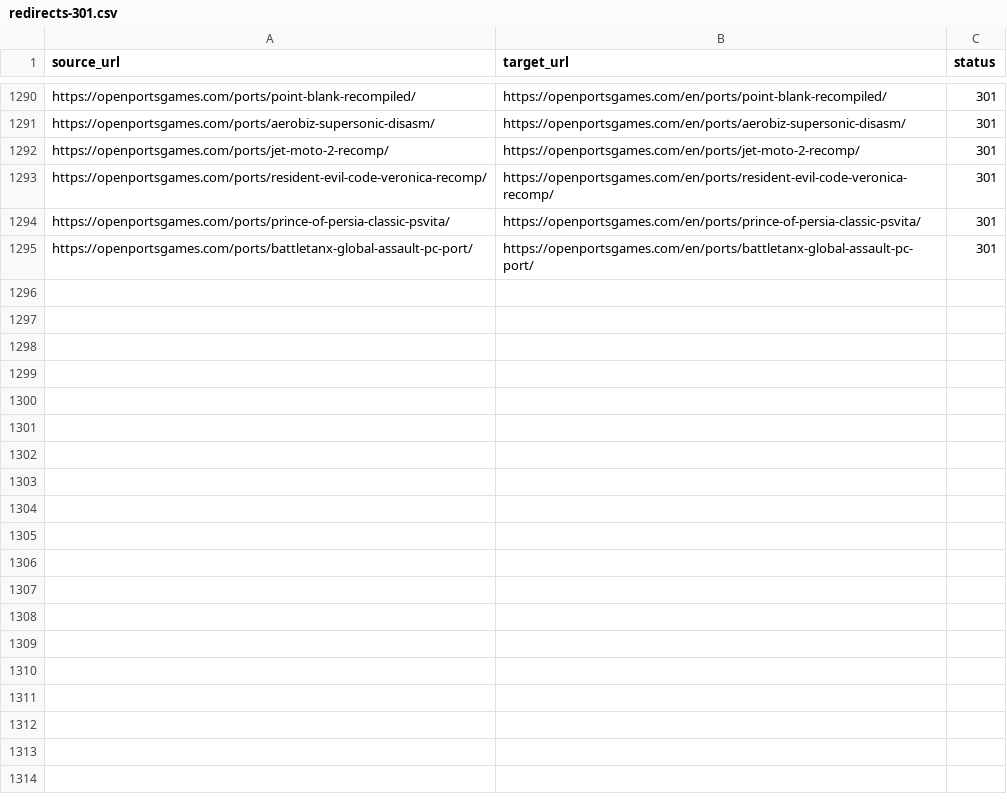
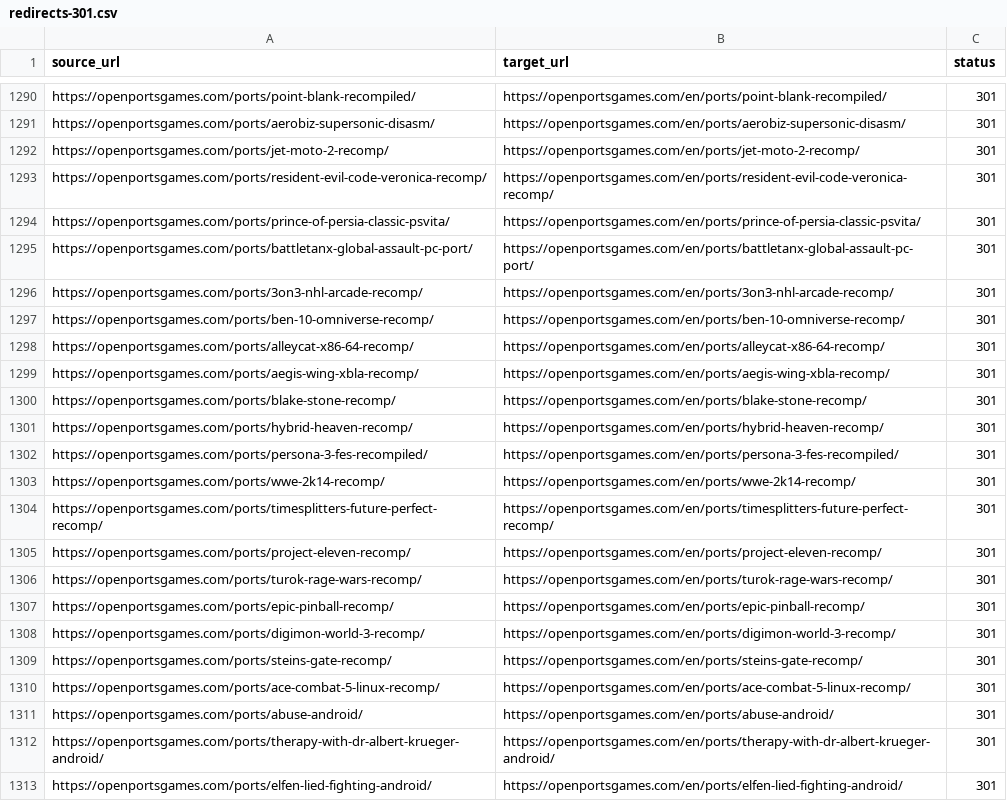
Before and after one commit to Kymie131/openportsgames, a CSV file: docs/redirects-301.csv, drawn as a sheet; only a part is shown, gaps mark what is left out.

Commit message:
feat(content): lote 9 (18 fichas: recomps Xbox/PS2, ports Android y collection entries)

```diff
--- a/docs/redirects-301.csv
+++ b/docs/redirects-301.csv
@@ -1295 +1295,19 @@ https://openportsgames.com/ports/prince-of-persia-classic-psvita/,https://openpo
 https://openportsgames.com/ports/battletanx-global-assault-pc-port/,https://openportsgames.com/en/ports/battletanx-global-assault-pc-port/,301
+https://openportsgames.com/ports/3on3-nhl-arcade-recomp/,https://openportsgames.com/en/ports/3on3-nhl-arcade-recomp/,301
+https://openportsgames.com/ports/ben-10-omniverse-recomp/,https://openportsgames.com/en/ports/ben-10-omniverse-recomp/,301
+https://openportsgames.com/ports/alleycat-x86-64-recomp/,https://openportsgames.com/en/ports/alleycat-x86-64-recomp/,301
+https://openportsgames.com/ports/aegis-wing-xbla-recomp/,https://openportsgames.com/en/ports/aegis-wing-xbla-recomp/,301
+https://openportsgames.com/ports/blake-stone-recomp/,https://openportsgames.com/en/ports/blake-stone-recomp/,301
+https://openportsgames.com/ports/hybrid-heaven-recomp/,https://openportsgames.com/en/ports/hybrid-heaven-recomp/,301
+https://openportsgames.com/ports/persona-3-fes-recompiled/,https://openportsgames.com/en/ports/persona-3-fes-recompiled/,301
+https://openportsgames.com/ports/wwe-2k14-recomp/,https://openportsgames.com/en/ports/wwe-2k14-recomp/,301
+https://openportsgames.com/ports/timesplitters-future-perfect-recomp/,https://openportsgames.com/en/ports/timesplitters-future-perfect-recomp/,301
+https://openportsgames.com/ports/project-eleven-recomp/,https://openportsgames.com/en/ports/project-eleven-recomp/,301
+https://openportsgames.com/ports/turok-rage-wars-recomp/,https://openportsgames.com/en/ports/turok-rage-wars-recomp/,301
+https://openportsgames.com/ports/epic-pinball-recomp/,https://openportsgames.com/en/ports/epic-pinball-recomp/,301
+https://openportsgames.com/ports/digimon-world-3-recomp/,https://openportsgames.com/en/ports/digimon-world-3-recomp/,301
+https://openportsgames.com/ports/steins-gate-recomp/,https://openportsgames.com/en/ports/steins-gate-recomp/,301
+https://openportsgames.com/ports/ace-combat-5-linux-recomp/,https://openportsgames.com/en/ports/ace-combat-5-linux-recomp/,301
+https://openportsgames.com/ports/abuse-android/,https://openportsgames.com/en/ports/abuse-android/,301
+https://openportsgames.com/ports/therapy-with-dr-albert-krueger-android/,https://openportsgames.com/en/ports/therapy-with-dr-albert-krueger-android/,301
+https://openportsgames.com/ports/elfen-lied-fighting-android/,https://openportsgames.com/en/ports/elfen-lied-fighting-android/,301
```
Also changed, not shown: 20 other files.
